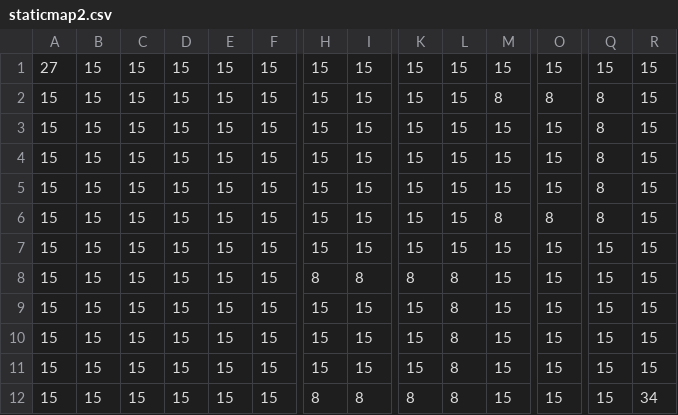
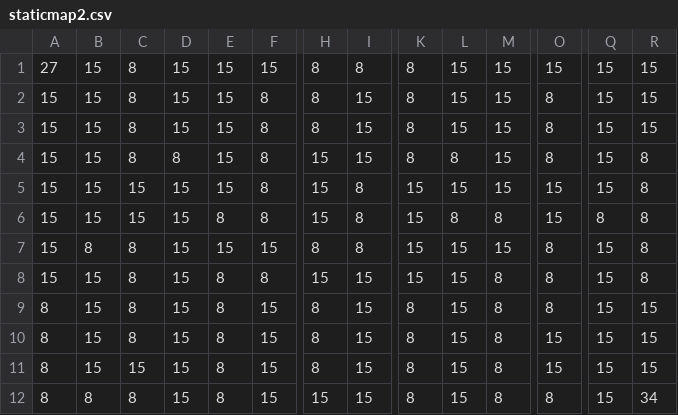
Before and after one commit to ngocnamk3er/left-for-dead-2d, a CSV file: SDL/Data/Map/staticmap2.csv, drawn as a sheet; only a part is shown, gaps mark what is left out; removed rows and columns are numbered as before the commit, all else as after; rows hold the shown columns only; the diff covers the shown part only; the diff names each change by its address in the sheet, - before the commit and + after, or states it on an @@ line.

```diff
--- a/SDL/Data/Map/staticmap2.csv
+++ b/SDL/Data/Map/staticmap2.csv
-C1:C4: 15
+C1:C4: 8
-H1:H3: 15
+H1:H3: 8
-I1: 15
+I1: 8
-K1:K4: 15
+K1:K4: 8
-F2:F5: 15
+F2:F5: 8
-M2: 8
+M2: 15
-Q2:Q5: 8
+Q2:Q5: 15
-O3:O4: 15
+O3:O4: 8
-D4: 15
+D4: 8
-L4: 15
+L4: 8
-R4:R5: 15
+R4:R5: 8
-I5: 15
+I5: 8
-row 6: 15 | 15 | 15 | 15 | 15 | 15 | 15 | 15 | 15 | 15 | 8 | 8 | 8 | 15
-E6: 15
+E6: 8
-F6: 15
+F6: 8
-I6: 15
+I6: 8
-L6: 15
+L6: 8
-M6: 15
+M6: 8
-Q6: 15
+Q6: 8
-R6:R8: 15
+R6:R8: 8
-B7: 15
+B7: 8
-C7:C8: 15
+C7:C8: 8
-K7: 8
+K7: 15
-L7:L8: 8
+L7:L8: 15
-O7:O8: 15
+O7:O8: 8
-E8: 15
+E8: 8
-F8: 15
+F8: 8
-M8: 15
+M8: 8
+row 9: 8 | 15 | 8 | 15 | 8 | 15 | 8 | 15 | 8 | 15 | 8 | 8 | 15 | 15
-A10:A11: 15
+A10:A11: 8
-C10: 15
+C10: 8
-E10:E11: 15
+E10:E11: 8
-H10:H11: 15
+H10:H11: 8
-K10:K11: 15
+K10:K11: 8
-L10:L11: 8
+L10:L11: 15
-M10:M11: 15
+M10:M11: 8
-row 12: 15 | 15 | 15 | 15 | 15 | 15 | 8 | 8 | 8 | 8 | 15 | 15 | 15 | 34
+row 12: 8 | 8 | 8 | 15 | 8 | 15 | 15 | 15 | 8 | 15 | 8 | 8 | 15 | 34
```
Also changed, not shown: 1 edited cell elsewhere in this file, SDL/Data/Map/dynamicmap1.csv, SDL/Data/Map/dynamicmap2.csv, 28 other files.
